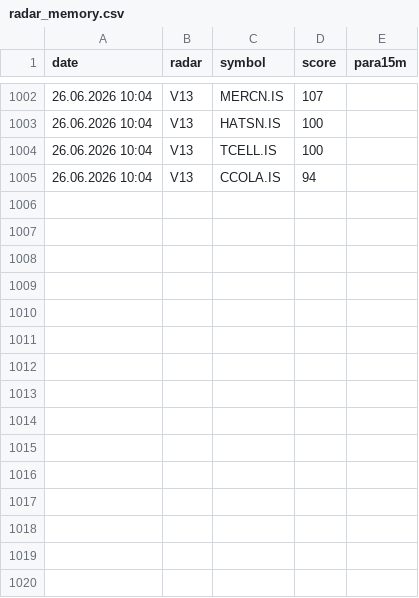
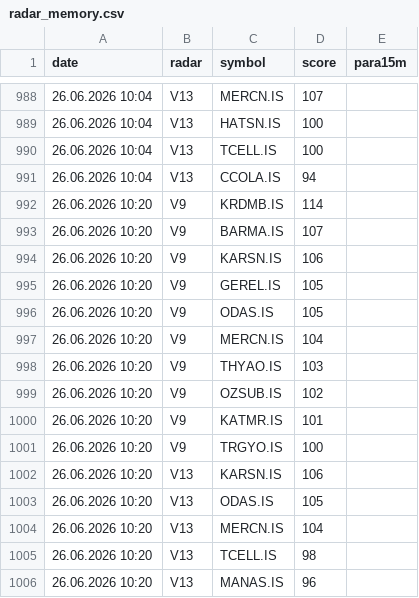
Before and after one commit to gokhan-bist-radar/gokhan-bist-radar, a CSV file: radar_memory.csv, drawn as a sheet; only a part is shown, gaps mark what is left out; the diff covers the shown part only; the diff names each change by its address in the sheet, - before the commit and + after, or states it on an @@ line.

```diff
--- a/radar_memory.csv
+++ b/radar_memory.csv
+row 992: 26.06.2026 10:20 | V9 | KRDMB.IS | 114
+row 993: 26.06.2026 10:20 | V9 | BARMA.IS | 107
+row 994: 26.06.2026 10:20 | V9 | KARSN.IS | 106
+row 995: 26.06.2026 10:20 | V9 | GEREL.IS | 105
+row 996: 26.06.2026 10:20 | V9 | ODAS.IS | 105
+row 997: 26.06.2026 10:20 | V9 | MERCN.IS | 104
+row 998: 26.06.2026 10:20 | V9 | THYAO.IS | 103
+row 999: 26.06.2026 10:20 | V9 | OZSUB.IS | 102
+row 1000: 26.06.2026 10:20 | V9 | KATMR.IS | 101
+row 1001: 26.06.2026 10:20 | V9 | TRGYO.IS | 100
+row 1002: 26.06.2026 10:20 | V13 | KARSN.IS | 106
+row 1003: 26.06.2026 10:20 | V13 | ODAS.IS | 105
+row 1004: 26.06.2026 10:20 | V13 | MERCN.IS | 104
+row 1005: 26.06.2026 10:20 | V13 | TCELL.IS | 98
+row 1006: 26.06.2026 10:20 | V13 | MANAS.IS | 96
```
Also changed, not shown: 14 removed rows elsewhere in this file, radar_performance.csv, radar_signals.csv.
